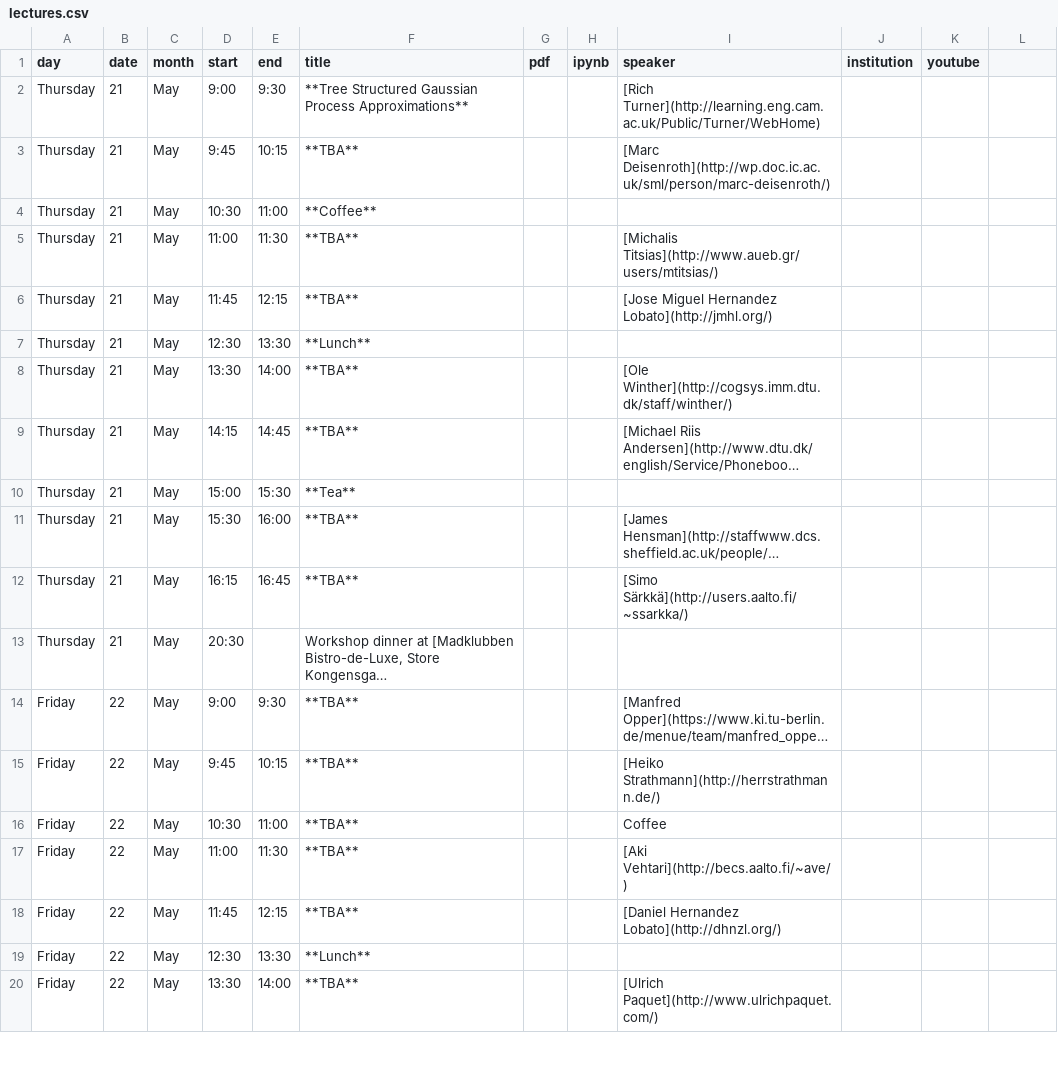
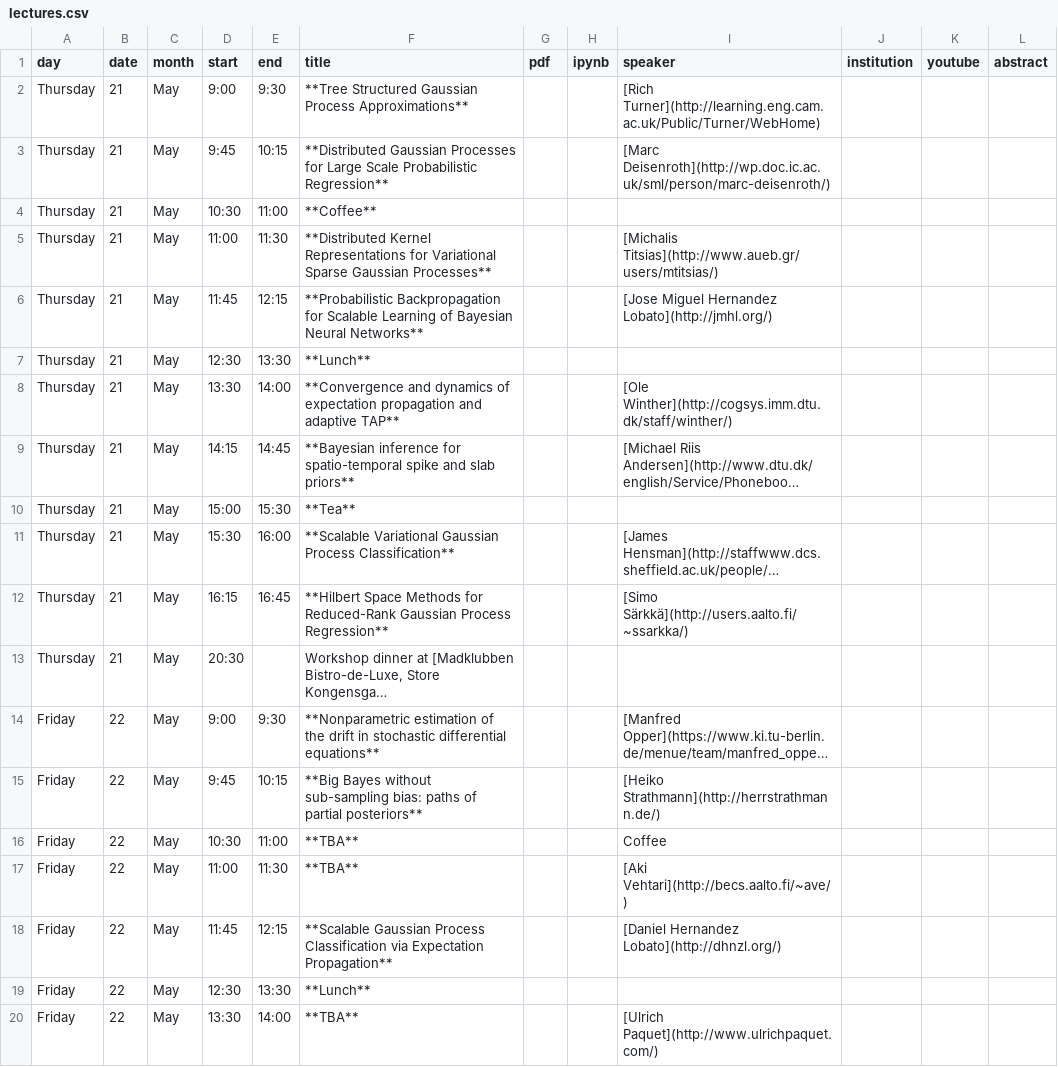
Before and after one commit to gpschool/gpa15, a CSV file: _data/lectures.csv, drawn as a sheet; only a part is shown; long unchanged cells end in …; the diff names each change by its address in the sheet, - before the commit and + after, or states it on an @@ line.

Commit message:
Update lecture schedule

```diff
--- a/_data/lectures.csv
+++ b/_data/lectures.csv
-L1: (empty)
+L1: abstract
-F3 (title): **TBA**
+F3 (title): **Distributed Gaussian Processes for Large Scale Probabilistic Regression**
-F5 (title): **TBA**
+F5 (title): **Distributed Kernel Representations for Variational Sparse Gaussian Processes**
-F6 (title): **TBA**
+F6 (title): **Probabilistic Backpropagation for Scalable Learning of Bayesian Neural Networks**
-F8 (title): **TBA**
+F8 (title): **Convergence and dynamics of expectation propagation and adaptive TAP**
-F9 (title): **TBA**
+F9 (title): **Bayesian inference for spatio-temporal spike and slab priors**
-F11 (title): **TBA**
+F11 (title): **Scalable Variational Gaussian Process Classification**
-F12 (title): **TBA**
+F12 (title): **Hilbert Space Methods for Reduced-Rank Gaussian Process Regression**
-F14 (title): **TBA**
+F14 (title): **Nonparametric estimation of the drift in stochastic differential equations**
-F15 (title): **TBA**
+F15 (title): **Big Bayes without sub-sampling bias: paths of partial posteriors**
-F18 (title): **TBA**
+F18 (title): **Scalable Gaussian Process Classification via Expectation Propagation**
```
